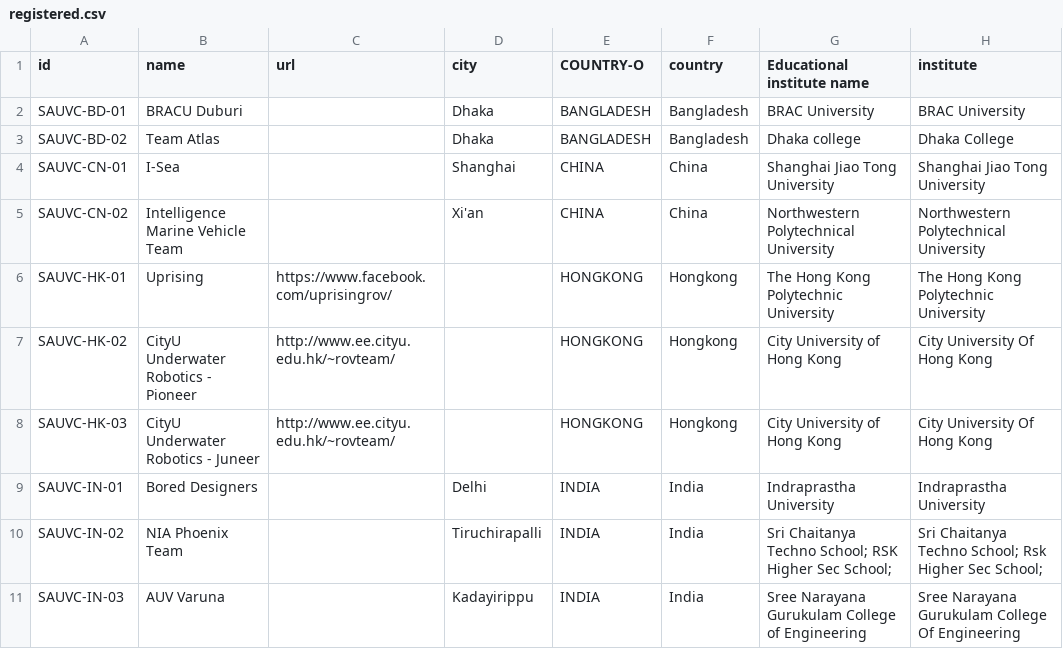
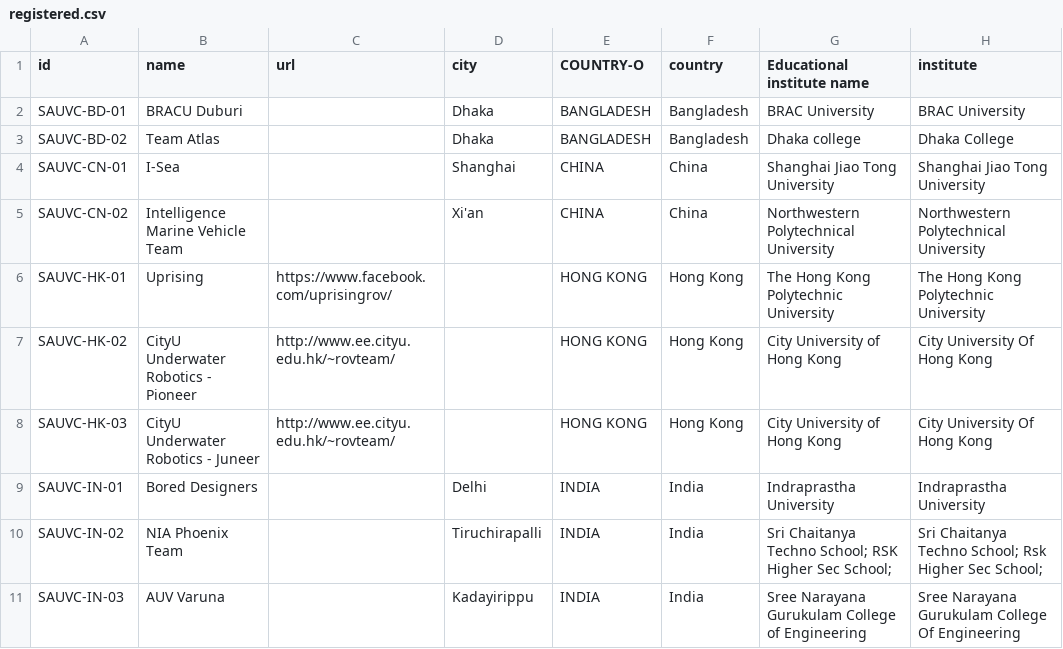
Before and after one commit to sauvc/sauvc.github.io, a CSV file: data/registered.csv, drawn as a sheet; only a part is shown; the diff names each change by its address in the sheet, - before the commit and + after, or states it on an @@ line.

Commit message:
fixed flags for hong kong and macau

```diff
--- a/data/registered.csv
+++ b/data/registered.csv
-E6:E8 (COUNTRY-O): HONGKONG
+E6:E8 (COUNTRY-O): HONG KONG
-F6:F8 (country): Hongkong
+F6:F8 (country): Hong Kong
```
Also changed, not shown: 2 other files.
